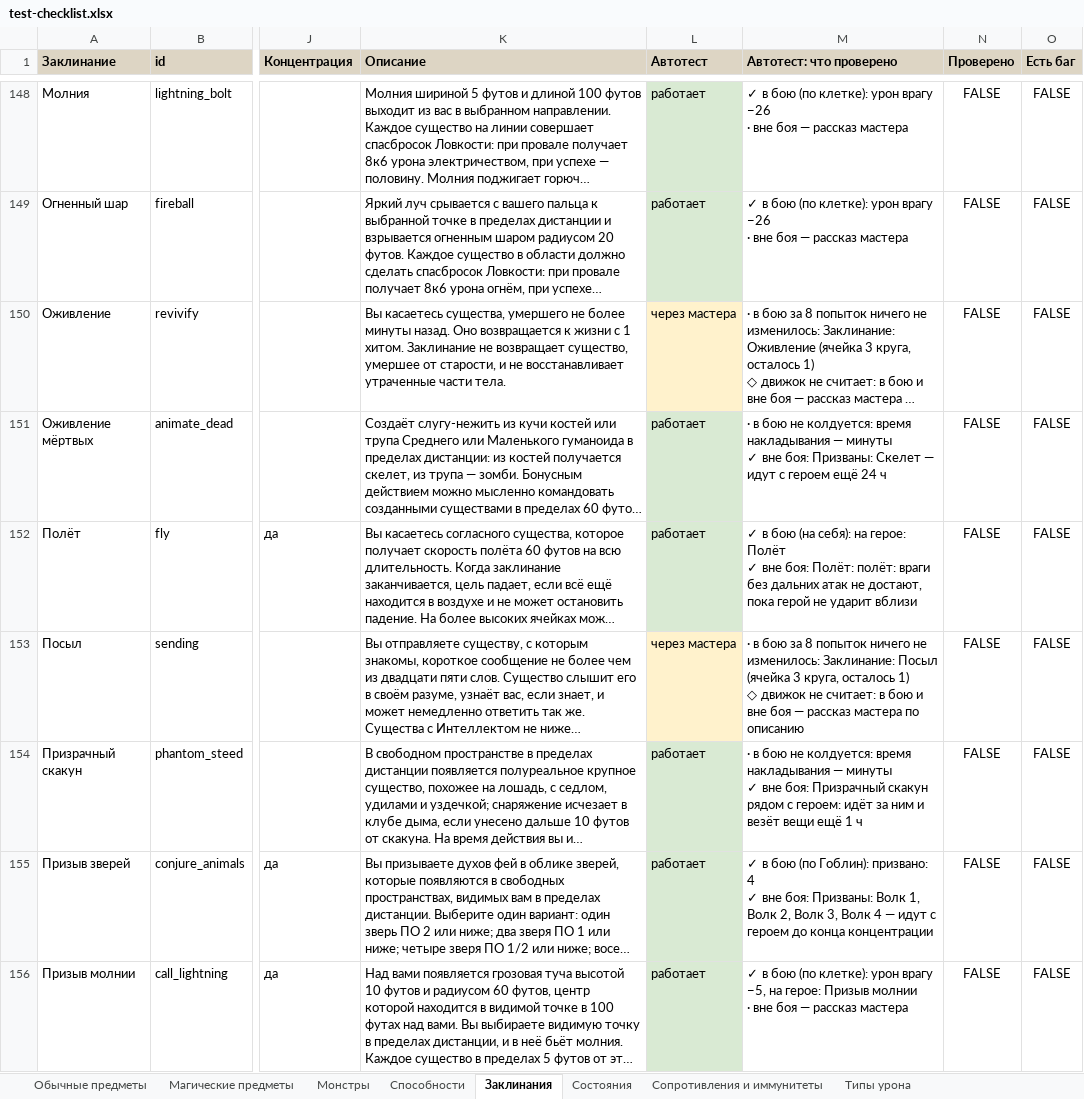
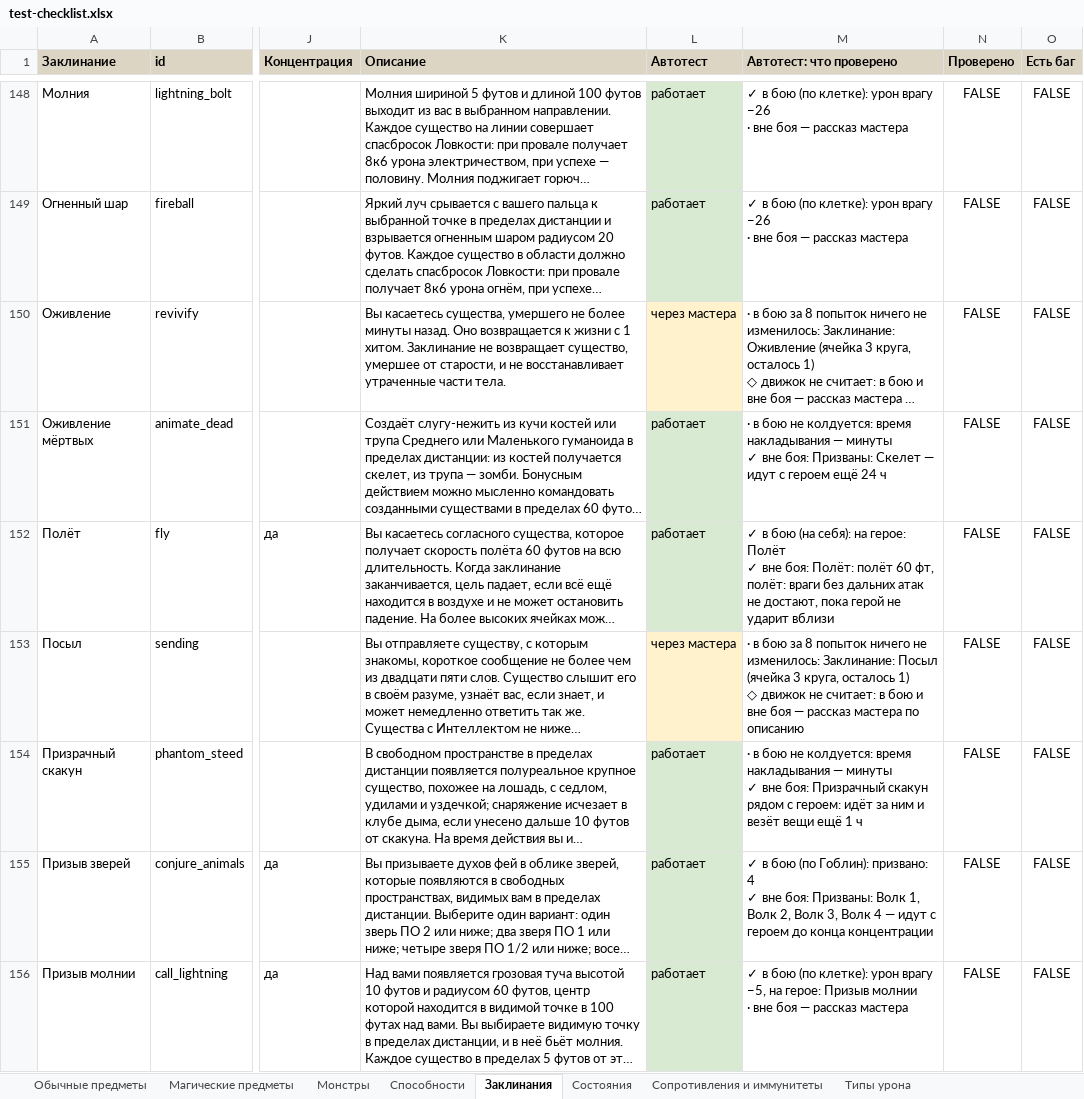
Before and after one commit to rapotekhin/dnd_llm, an Excel workbook: docs/checklist/test-checklist.xlsx, sheet Заклинания, drawn as a sheet; only a part is shown, gaps mark what is left out; long unchanged cells end in …; values as stored, in another font and other column widths than the file's, no borders; conditional formats not drawn; the diff names each change by its address in the sheet, - before the commit and + after, or states it on an @@ line.

```diff
--- a/docs/checklist/test-checklist.xlsx (sheet Заклинания)
+++ b/docs/checklist/test-checklist.xlsx (sheet Заклинания)
-M152 (Автотест: что проверено): …боя: Полёт: полёт: враги…
+M152 (Автотест: что проверено): …боя: Полёт: полёт 60 фт, полёт: враги…
```
Also changed, not shown: sheet Магические предметы, 29 other files.
